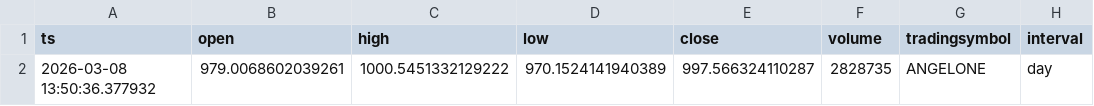
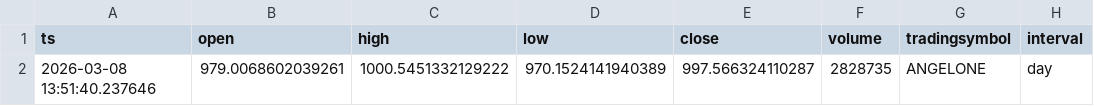
Before and after one commit to Gmaheshh/Engine, a CSV file: backend/outputs/ranked_signals.csv, drawn as a sheet; only a part is shown; the diff names each change by its address in the sheet, - before the commit and + after, or states it on an @@ line.

```diff
--- a/backend/outputs/ranked_signals.csv
+++ b/backend/outputs/ranked_signals.csv
-A2 (ts): 2026-03-08 13:50:36.377932
+A2 (ts): 2026-03-08 13:51:40.237646
```
Also changed, not shown: backend/outputs/signals_latest.csv.
